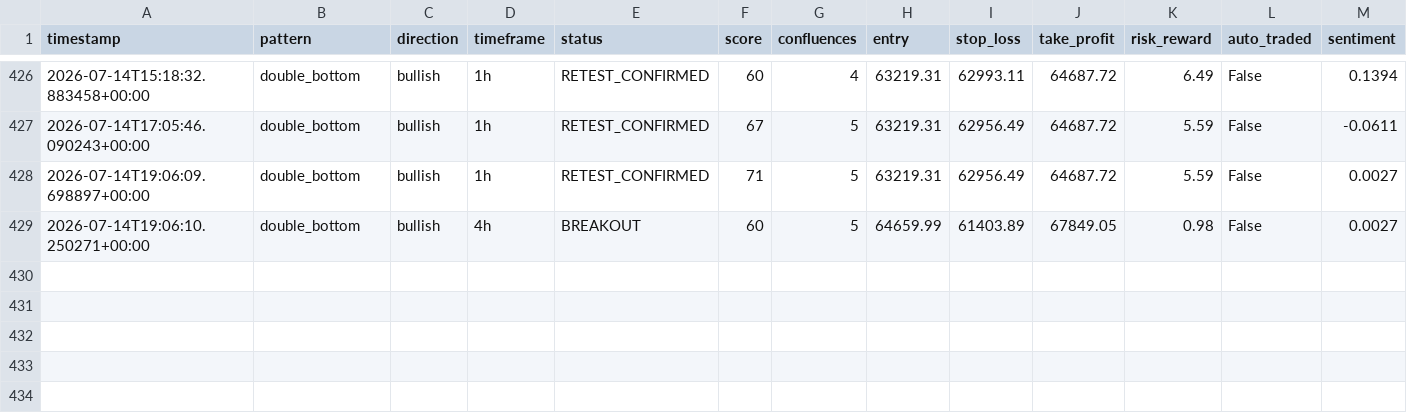
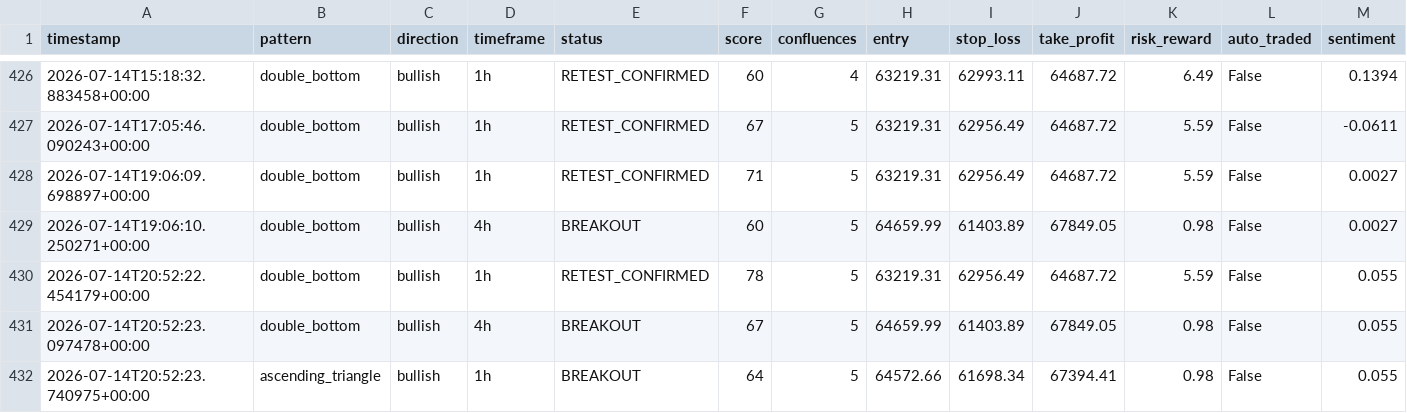
Before and after one commit to Bawaperera/nexus-trading, a CSV file: logs/signals_v2.csv, drawn as a sheet; only a part is shown, gaps mark what is left out; rows hold the shown columns only; the diff names each change by its address in the sheet, - before the commit and + after, or states it on an @@ line.

```diff
--- a/logs/signals_v2.csv
+++ b/logs/signals_v2.csv
+row 430: 2026-07-14T20:52:22.454179+00:00 | double_bottom | bullish | 1h | RETEST_CONFIRMED | 78 | 5 | 63219.31 | 62956.49 | 64687.72 | 5.59 | False | 0.055
+row 431: 2026-07-14T20:52:23.097478+00:00 | double_bottom | bullish | 4h | BREAKOUT | 67 | 5 | 64659.99 | 61403.89 | 67849.05 | 0.98 | False | 0.055
+row 432: 2026-07-14T20:52:23.740975+00:00 | ascending_triangle | bullish | 1h | BREAKOUT | 64 | 5 | 64572.66 | 61698.34 | 67394.41 | 0.98 | False | 0.055
```
Also changed, not shown: 2 other files.
